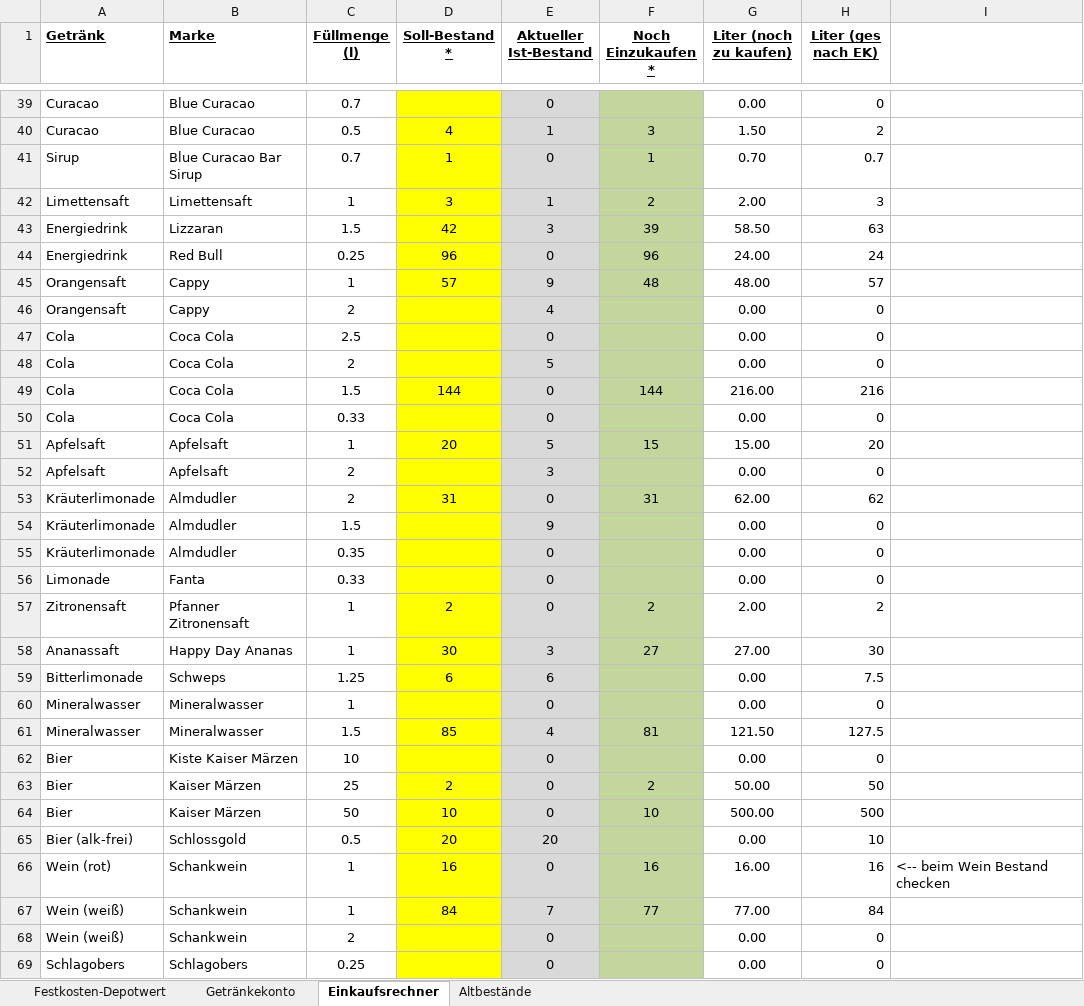
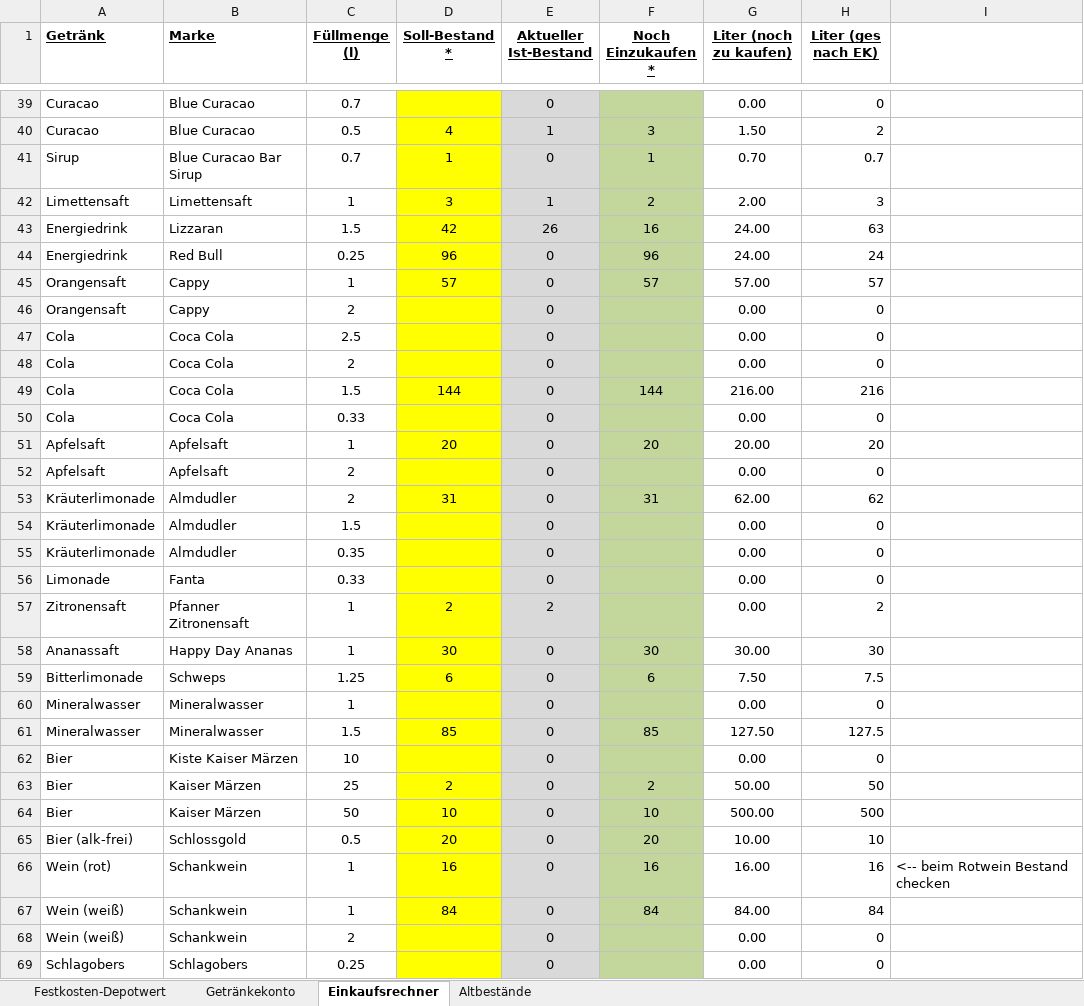
Before and after one commit to Balestrano/glarea-nox, an Excel workbook: 2014/Getränke/Getränkebestand Glarea Nox 2014.xlsx, sheet Einkaufsrechner, drawn as a sheet; only a part is shown, gaps mark what is left out; values as stored, in another font and other column widths than the file's, no borders; the diff covers the shown part only; the diff names each change by its address in the sheet, - before the commit and + after, or states it on an @@ line.

```diff
--- a/2014/Getränke/Getränkebestand Glarea Nox 2014.xlsx (sheet Einkaufsrechner)
+++ b/2014/Getränke/Getränkebestand Glarea Nox 2014.xlsx (sheet Einkaufsrechner)
-E43 (Aktueller Ist-Bestand): 3
+E43 (Aktueller Ist-Bestand): 26
-F43 (Noch Einzukaufen *): 39
+F43 (Noch Einzukaufen *): 16
-G43 (Liter (noch zu kaufen)): 58.50
+G43 (Liter (noch zu kaufen)): 24.00
-E45 (Aktueller Ist-Bestand): 9
+E45 (Aktueller Ist-Bestand): 0
-F45 (Noch Einzukaufen *): 48
+F45 (Noch Einzukaufen *): 57
-G45 (Liter (noch zu kaufen)): 48.00
+G45 (Liter (noch zu kaufen)): 57.00
-E46 (Aktueller Ist-Bestand): 4
+E46 (Aktueller Ist-Bestand): 0
-E48 (Aktueller Ist-Bestand): 5
+E48 (Aktueller Ist-Bestand): 0
-E51 (Aktueller Ist-Bestand): 5
+E51 (Aktueller Ist-Bestand): 0
-F51 (Noch Einzukaufen *): 15
+F51 (Noch Einzukaufen *): 20
-G51 (Liter (noch zu kaufen)): 15.00
+G51 (Liter (noch zu kaufen)): 20.00
-E52 (Aktueller Ist-Bestand): 3
+E52 (Aktueller Ist-Bestand): 0
-E54 (Aktueller Ist-Bestand): 9
+E54 (Aktueller Ist-Bestand): 0
-E57 (Aktueller Ist-Bestand): 0
+E57 (Aktueller Ist-Bestand): 2
-F57 (Noch Einzukaufen *): 2
+F57 (Noch Einzukaufen *): (empty)
-G57 (Liter (noch zu kaufen)): 2.00
+G57 (Liter (noch zu kaufen)): 0.00
-E58 (Aktueller Ist-Bestand): 3
+E58 (Aktueller Ist-Bestand): 0
-F58 (Noch Einzukaufen *): 27
+F58 (Noch Einzukaufen *): 30
-G58 (Liter (noch zu kaufen)): 27.00
+G58 (Liter (noch zu kaufen)): 30.00
-E59 (Aktueller Ist-Bestand): 6
+E59 (Aktueller Ist-Bestand): 0
-F59 (Noch Einzukaufen *): (empty)
+F59 (Noch Einzukaufen *): 6
-G59 (Liter (noch zu kaufen)): 0.00
+G59 (Liter (noch zu kaufen)): 7.50
-E61 (Aktueller Ist-Bestand): 4
+E61 (Aktueller Ist-Bestand): 0
-F61 (Noch Einzukaufen *): 81
+F61 (Noch Einzukaufen *): 85
-G61 (Liter (noch zu kaufen)): 121.50
+G61 (Liter (noch zu kaufen)): 127.50
-E65 (Aktueller Ist-Bestand): 20
+E65 (Aktueller Ist-Bestand): 0
-F65 (Noch Einzukaufen *): (empty)
+F65 (Noch Einzukaufen *): 20
-G65 (Liter (noch zu kaufen)): 0.00
+G65 (Liter (noch zu kaufen)): 10.00
-I66: <-- beim Wein Bestand checken
+I66: <-- beim Rotwein Bestand checken
-E67 (Aktueller Ist-Bestand): 7
+E67 (Aktueller Ist-Bestand): 0
-F67 (Noch Einzukaufen *): 77
+F67 (Noch Einzukaufen *): 84
-G67 (Liter (noch zu kaufen)): 77.00
+G67 (Liter (noch zu kaufen)): 84.00
```
Also changed, not shown: 43 edited cells elsewhere in this sheet, sheet Festkosten-Depotwert, sheet Getränkekonto, sheet Altbestände, 1 other file.
